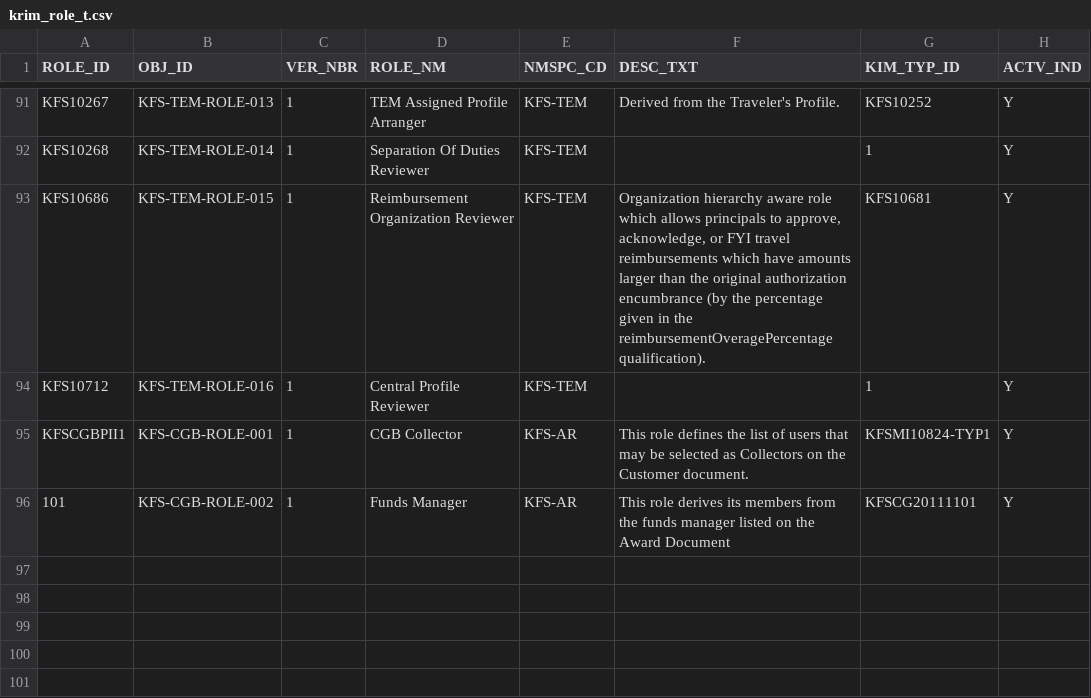
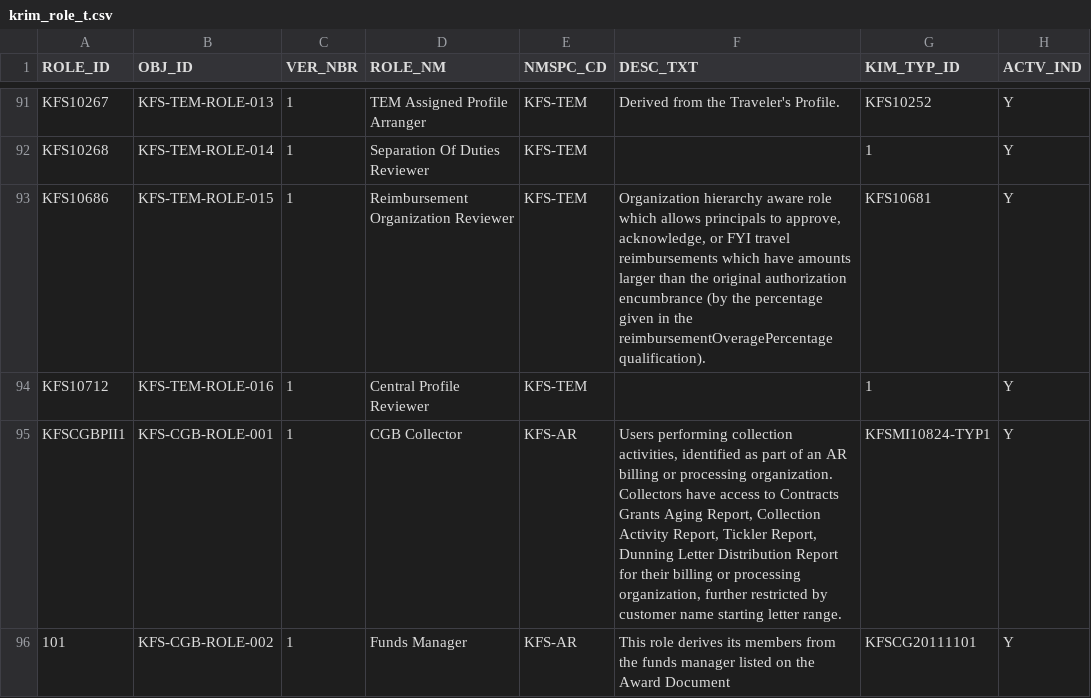
Before and after one commit to kuali/kfs, a CSV file: work/db/rice-data/bootstrap/krim_role_t.csv, drawn as a sheet; only a part is shown, gaps mark what is left out.

Commit message:
KFSTP-1546 Replace description for CGB Collector role.

```diff
--- a/work/db/rice-data/bootstrap/krim_role_t.csv
+++ b/work/db/rice-data/bootstrap/krim_role_t.csv
@@ -94,3 +94,3 @@ KFS10686,KFS-TEM-ROLE-015,1,Reimbursement Organization Reviewer,KFS-TEM,"Organiz
 KFS10712,KFS-TEM-ROLE-016,1,Central Profile Reviewer,KFS-TEM,,1,Y
-KFSCGBPII1,KFS-CGB-ROLE-001,1,CGB Collector,KFS-AR,This role defines the list of users that may be selected as Collectors on the Customer document.,KFSMI10824-TYP1,Y
+KFSCGBPII1,KFS-CGB-ROLE-001,1,CGB Collector,KFS-AR,"Users performing collection activities, identified as part of an AR billing or processing organization. Collectors have access to Contracts Grants Aging Report, Collection Activity Report, Tickler Report, Dunning Letter Distribution Report for their billing or processing organization, further restricted by customer name starting letter range.",KFSMI10824-TYP1,Y
 101,KFS-CGB-ROLE-002,1,Funds Manager,KFS-AR,This role derives its members from the funds manager listed on the Award Document,KFSCG20111101,Y
```
Also changed, not shown: 1 other file.
